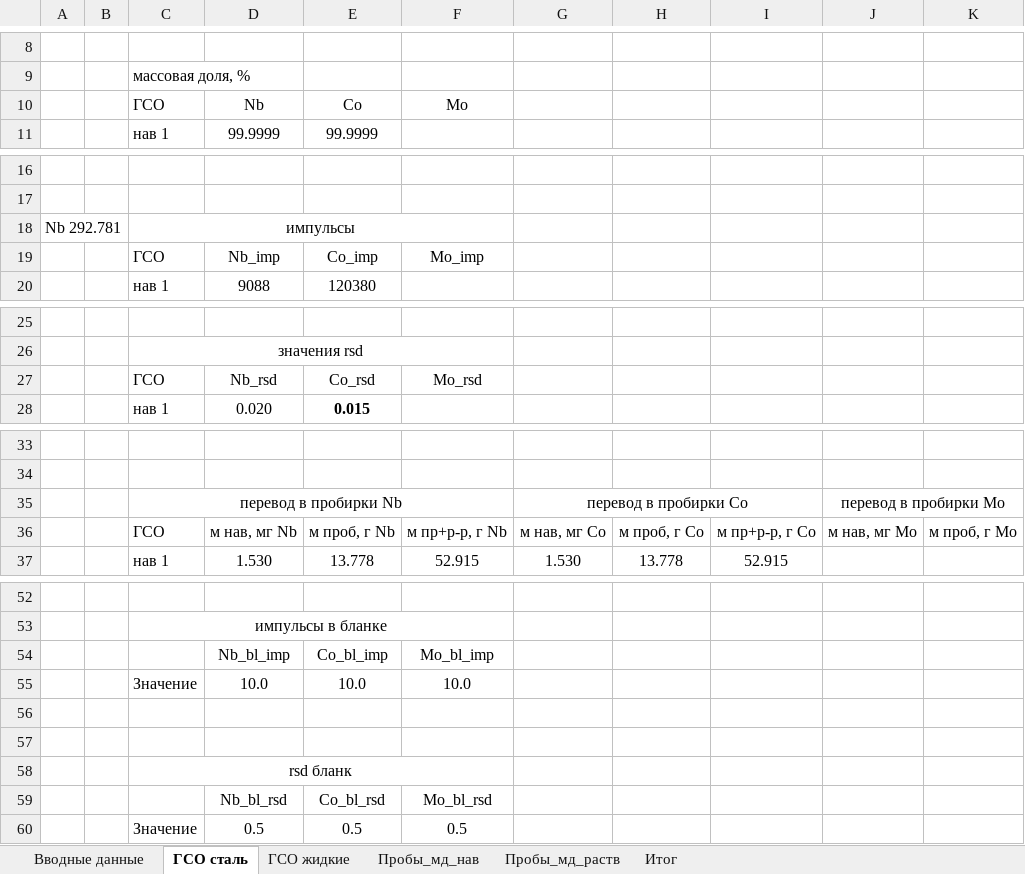
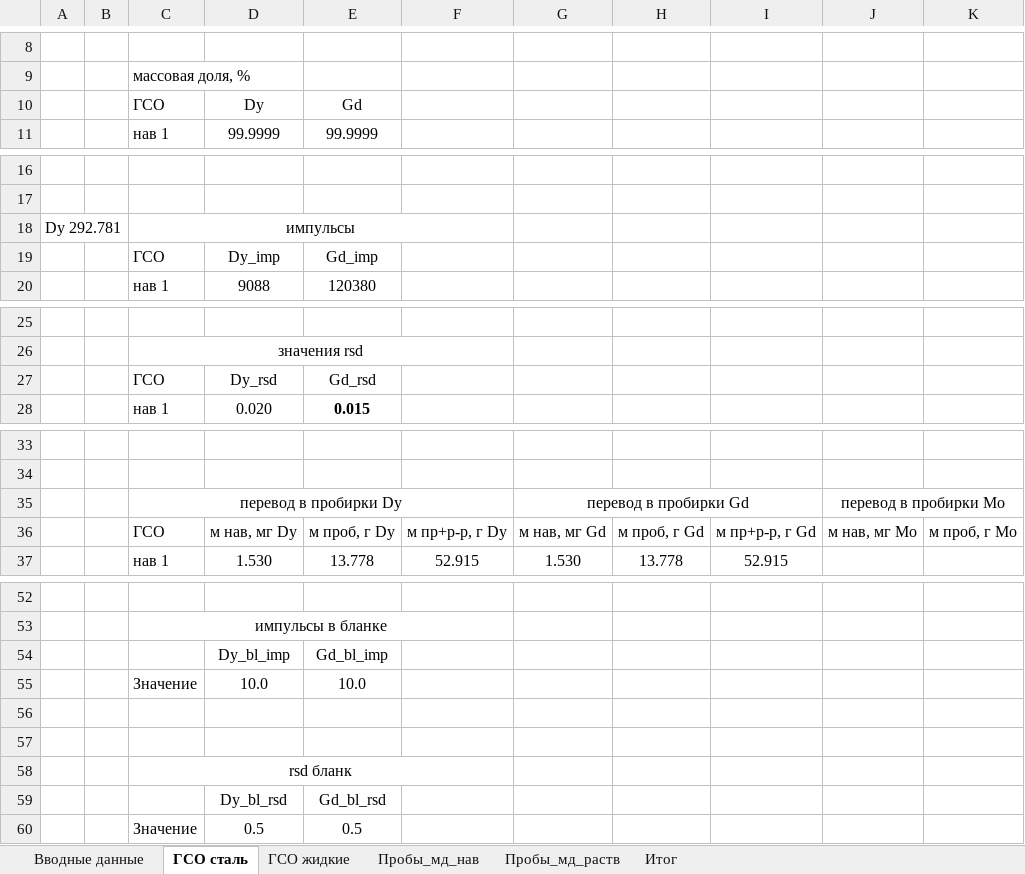
Before and after one commit to palnv/GUI_for_MMK, an Excel workbook: Вводные данные.xlsx, sheet ГСО сталь, drawn as a sheet; only a part is shown, gaps mark what is left out; values as stored, in another font and other column widths than the file's, no borders; removed rows and columns are numbered as before the commit, all else as after; rows hold the shown columns only; the diff covers the shown part only; the diff names each change by its address in the sheet, - before the commit and + after, or states it on an @@ line.

```diff
--- a/Вводные данные.xlsx (sheet ГСО сталь)
+++ b/Вводные данные.xlsx (sheet ГСО сталь)
-row 10:  |  | ГСО | Nb | Co | Mo
+row 10:  |  | ГСО | Dy | Gd
-A18: Nb 292.781
+A18: Dy 292.781
-row 19:  |  | ГСО | Nb_imp | Co_imp | Mo_imp
+row 19:  |  | ГСО | Dy_imp | Gd_imp
-row 27:  |  | ГСО | Nb_rsd | Co_rsd | Mo_rsd
+row 27:  |  | ГСО | Dy_rsd | Gd_rsd
-C35: перевод в пробирки Nb
+C35: перевод в пробирки Dy
-G35: перевод в пробирки Co
+G35: перевод в пробирки Gd
-D36: м нав, мг Nb
+D36: м нав, мг Dy
-E36: м проб, г Nb
+E36: м проб, г Dy
-F36: м пр+р-р, г Nb
+F36: м пр+р-р, г Dy
-G36: м нав, мг Co
+G36: м нав, мг Gd
-H36: м проб, г Co
+H36: м проб, г Gd
-I36: м пр+р-р, г Co
+I36: м пр+р-р, г Gd
-row 54:  |  |  | Nb_bl_imp | Co_bl_imp | Mo_bl_imp
+row 54:  |  |  | Dy_bl_imp | Gd_bl_imp
-F55: 10.0
+F55: (empty)
-row 59:  |  |  | Nb_bl_rsd | Co_bl_rsd | Mo_bl_rsd
+row 59:  |  |  | Dy_bl_rsd | Gd_bl_rsd
-F60: 0.5
+F60: (empty)
```
Also changed, not shown: 2 edited cells elsewhere in this sheet, sheet Итог, sheet Пробы_мд_нав, sheet Вводные данные, 5 other files.
